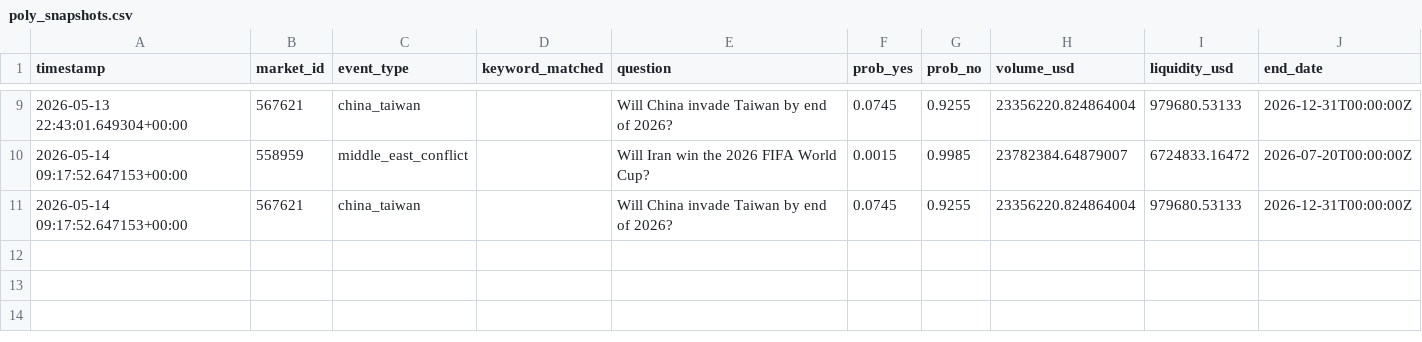
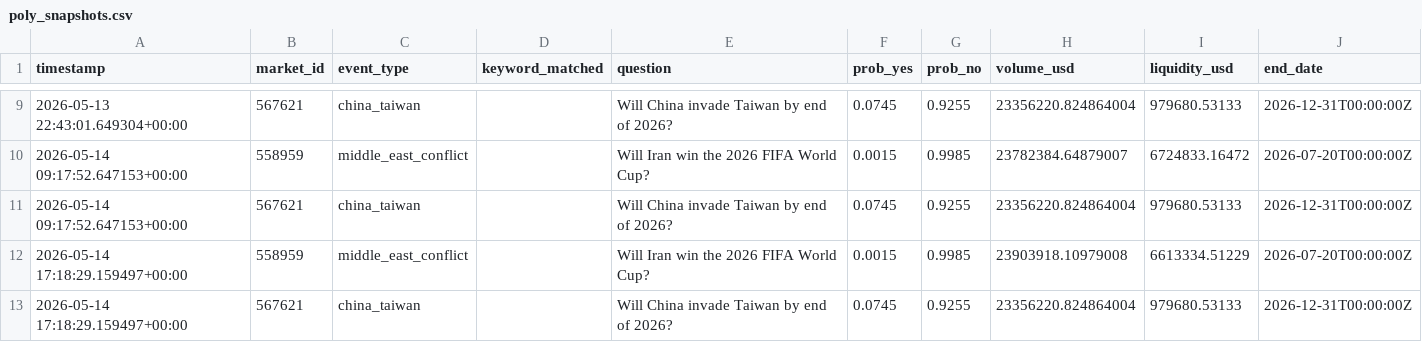
Before and after one commit to romankostin25-code/timecopilot-tracker, a CSV file: data/poly_snapshots.csv, drawn as a sheet; only a part is shown, gaps mark what is left out.

Commit message:
poly-signals: 2026-05-14 17:18 UTC

```diff
--- a/data/poly_snapshots.csv
+++ b/data/poly_snapshots.csv
@@ -11 +11,3 @@ timestamp,market_id,event_type,keyword_matched,question,prob_yes,prob_no,volume_
 2026-05-14 09:17:52.647153+00:00,567621,china_taiwan,,Will China invade Taiwan by end of 2026?,0.0745,0.9255,23356220.824864004,979680.53133,2026-12-31T00:00:00Z
+2026-05-14 17:18:29.159497+00:00,558959,middle_east_conflict,,Will Iran win the 2026 FIFA World Cup?,0.0015,0.9985,23903918.10979008,6613334.51229,2026-07-20T00:00:00Z
+2026-05-14 17:18:29.159497+00:00,567621,china_taiwan,,Will China invade Taiwan by end of 2026?,0.0745,0.9255,23356220.824864004,979680.53133,2026-12-31T00:00:00Z
```
Also changed, not shown: 1 other file.
